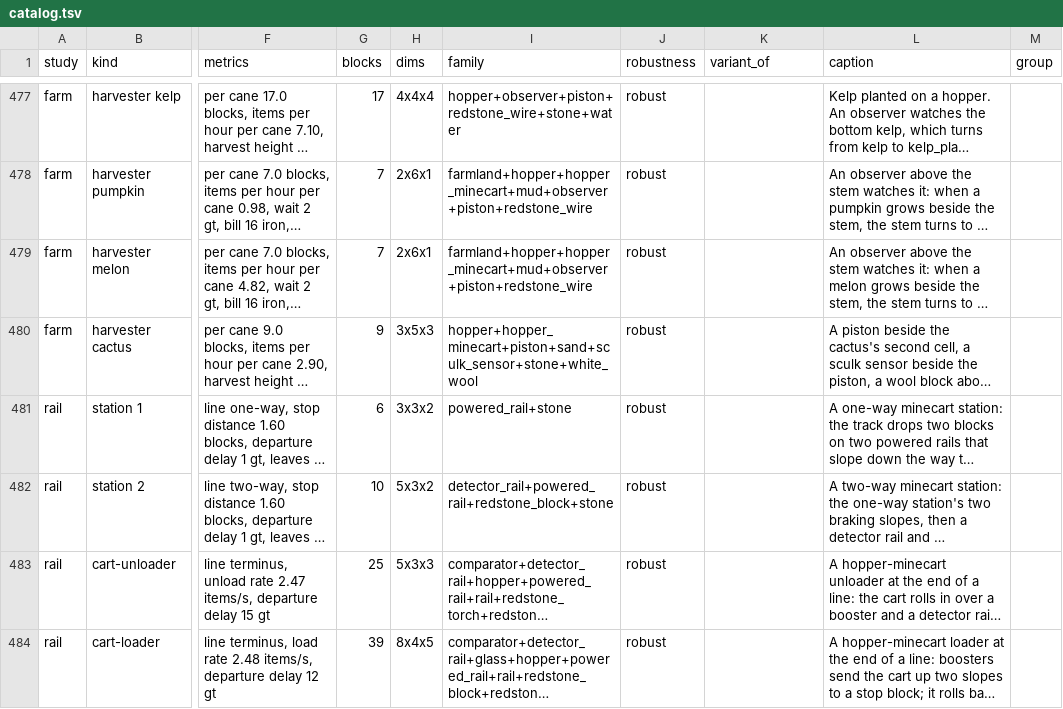
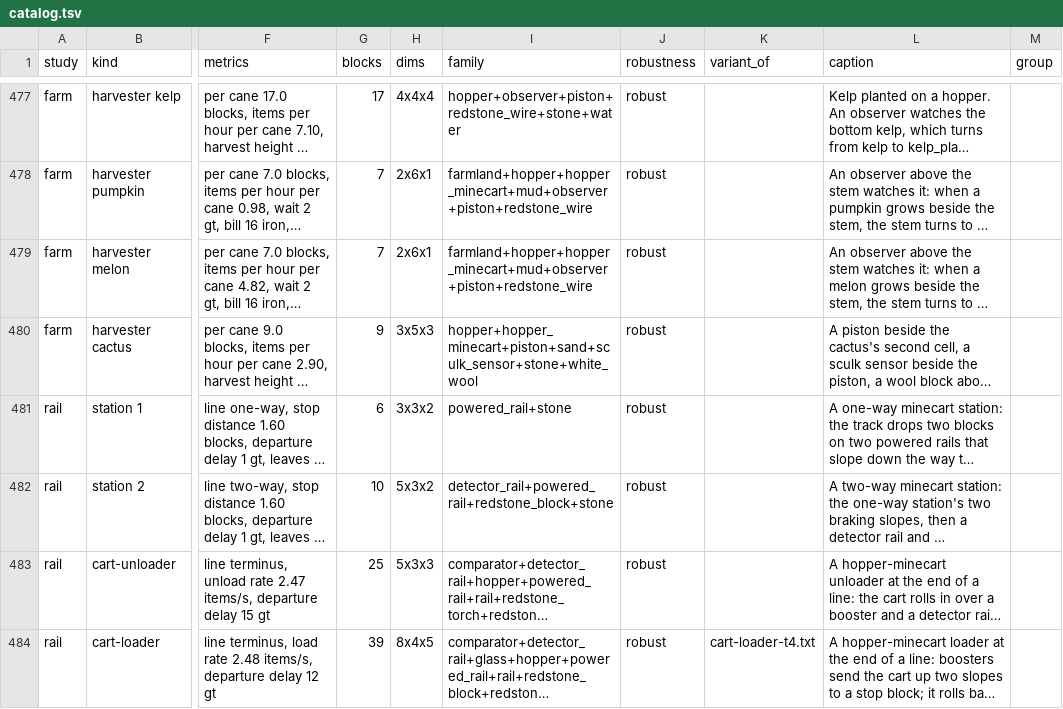
Before and after one commit to vjeux/minecraft-tas, a TSV file: designs/circuits/catalog.tsv, drawn as a sheet; only a part is shown, gaps mark what is left out; long unchanged cells end in …; the diff covers the shown part only; the diff names each change by its address in the sheet, - before the commit and + after, or states it on an @@ line.

```diff
--- a/designs/circuits/catalog.tsv
+++ b/designs/circuits/catalog.tsv
-K484 (variant_of): (empty)
+K484 (variant_of): cart-loader-t4.txt
```
Also changed, not shown: 2 added rows elsewhere in this file, designs/circuits/rail/archive/captions.tsv, designs/circuits/rail/archive/verdicts.tsv, 7 other files.
